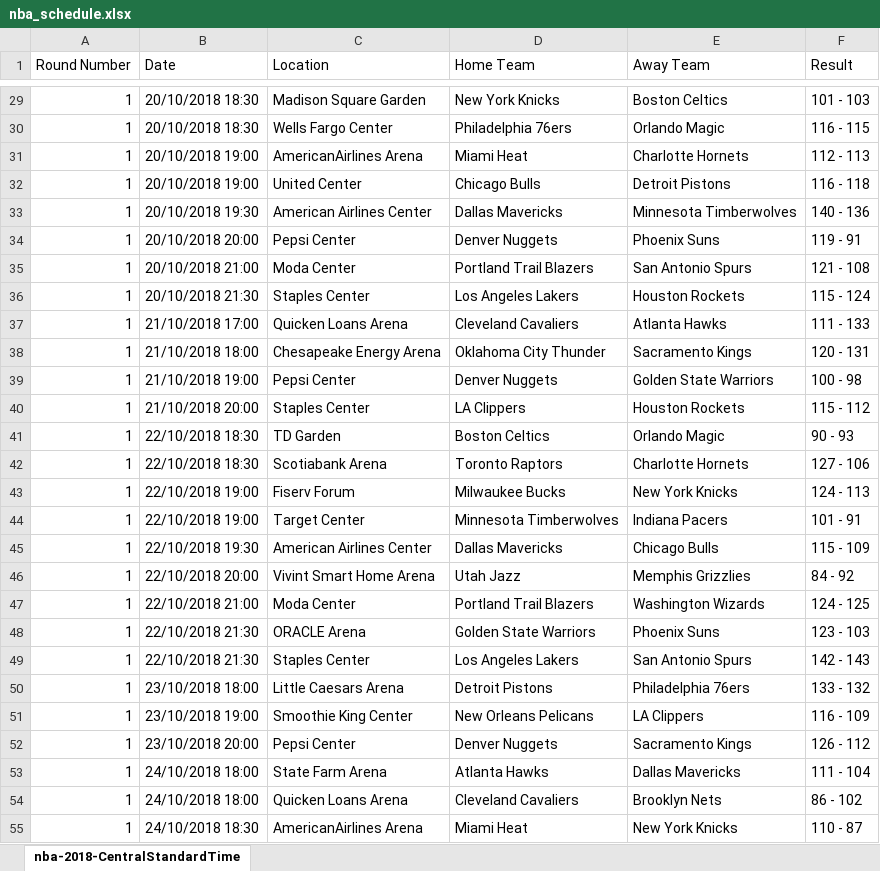
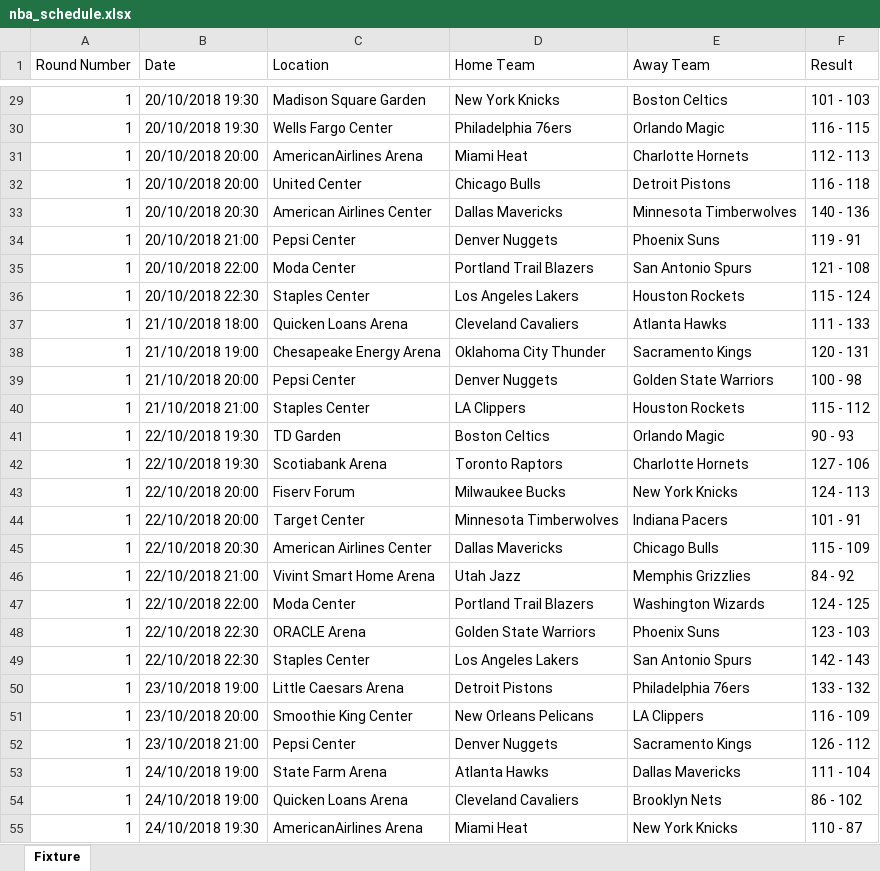
Before and after one commit to gcarver2578/NBA, an Excel workbook: nba_schedule.xlsx, sheet Fixture, drawn as a sheet; only a part is shown, gaps mark what is left out; values as stored, in another font and other column widths than the file's, no cell formats; the diff covers the shown part only; the diff names each change by its address in the sheet, - before the commit and + after, or states it on an @@ line.

```diff
--- a/nba_schedule.xlsx (sheet Fixture)
+++ b/nba_schedule.xlsx (sheet Fixture)
-sheet tab: nba-2018-CentralStandardTime
+sheet tab: Fixture
-B29:B30 (Date): 20/10/2018 18:30
+B29:B30 (Date): 20/10/2018 19:30
-B31:B32 (Date): 20/10/2018 19:00
+B31:B32 (Date): 20/10/2018 20:00
-B33 (Date): 20/10/2018 19:30
+B33 (Date): 20/10/2018 20:30
-B34 (Date): 20/10/2018 20:00
+B34 (Date): 20/10/2018 21:00
-B35 (Date): 20/10/2018 21:00
+B35 (Date): 20/10/2018 22:00
-B36 (Date): 20/10/2018 21:30
+B36 (Date): 20/10/2018 22:30
-B37 (Date): 21/10/2018 17:00
+B37 (Date): 21/10/2018 18:00
-B38 (Date): 21/10/2018 18:00
+B38 (Date): 21/10/2018 19:00
-B39 (Date): 21/10/2018 19:00
+B39 (Date): 21/10/2018 20:00
-B40 (Date): 21/10/2018 20:00
+B40 (Date): 21/10/2018 21:00
-B41:B42 (Date): 22/10/2018 18:30
+B41:B42 (Date): 22/10/2018 19:30
-B43:B44 (Date): 22/10/2018 19:00
+B43:B44 (Date): 22/10/2018 20:00
-B45 (Date): 22/10/2018 19:30
+B45 (Date): 22/10/2018 20:30
-B46 (Date): 22/10/2018 20:00
+B46 (Date): 22/10/2018 21:00
-B47 (Date): 22/10/2018 21:00
+B47 (Date): 22/10/2018 22:00
-B48:B49 (Date): 22/10/2018 21:30
+B48:B49 (Date): 22/10/2018 22:30
-B50 (Date): 23/10/2018 18:00
+B50 (Date): 23/10/2018 19:00
-B51 (Date): 23/10/2018 19:00
+B51 (Date): 23/10/2018 20:00
-B52 (Date): 23/10/2018 20:00
+B52 (Date): 23/10/2018 21:00
-B53:B54 (Date): 24/10/2018 18:00
+B53:B54 (Date): 24/10/2018 19:00
-B55 (Date): 24/10/2018 18:30
+B55 (Date): 24/10/2018 19:30
```
Also changed, not shown: 1203 edited cells elsewhere in this sheet, cell formats.
